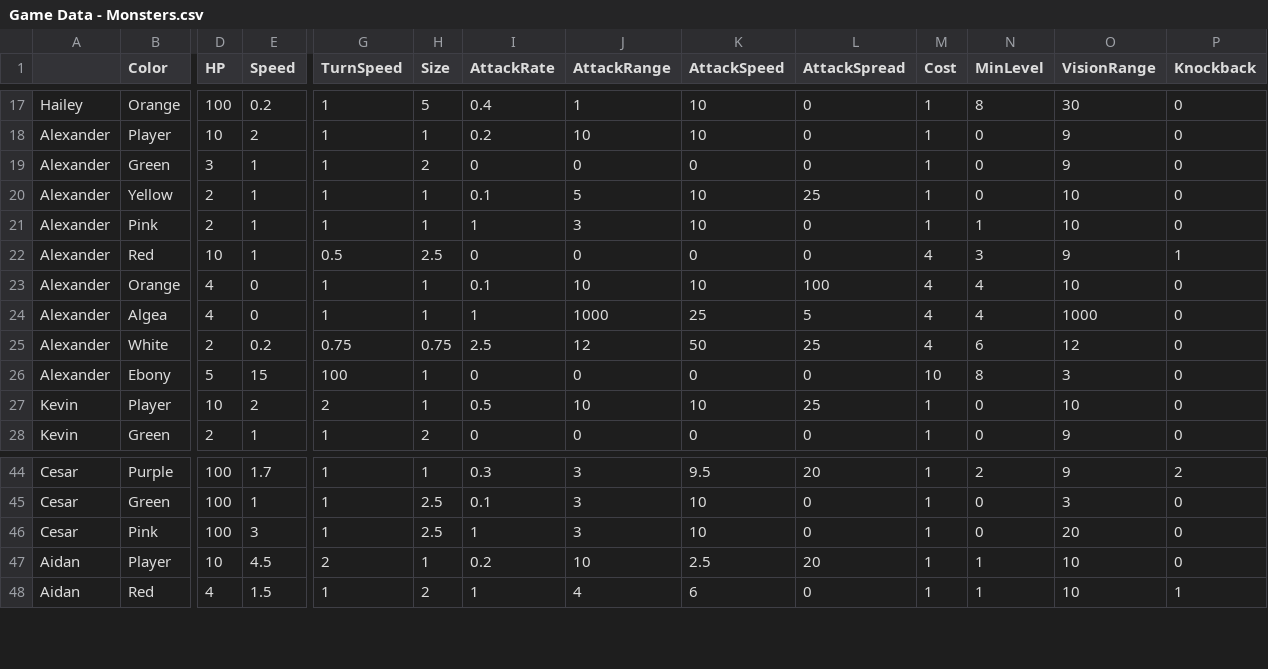
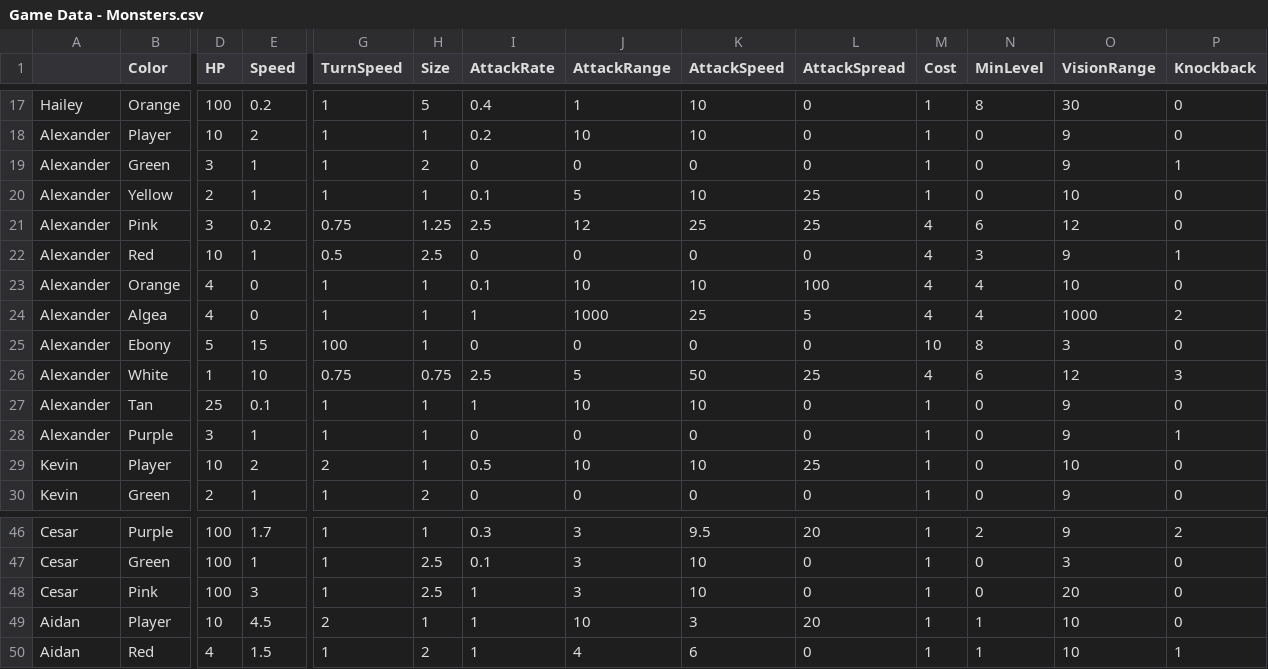
Before and after one commit to OtspIII/LIU-Level-Dev, a CSV file: Assets/Resources/Game Data - Monsters.csv, drawn as a sheet; only a part is shown, gaps mark what is left out; removed rows and columns are numbered as before the commit, all else as after; rows hold the shown columns only; the diff names each change by its address in the sheet, - before the commit and + after, or states it on an @@ line.

Commit message:
Monster update

```diff
--- a/Assets/Resources/Game Data - Monsters.csv
+++ b/Assets/Resources/Game Data - Monsters.csv
-P19 (Knockback): 0
+P19 (Knockback): 1
-D21 (HP): 2
+D21 (HP): 3
-E21 (Speed): 1
+E21 (Speed): 0.2
-G21 (TurnSpeed): 1
+G21 (TurnSpeed): 0.75
-H21 (Size): 1
+H21 (Size): 1.25
-I21 (AttackRate): 1
+I21 (AttackRate): 2.5
-J21 (AttackRange): 3
+J21 (AttackRange): 12
-K21 (AttackSpeed): 10
+K21 (AttackSpeed): 25
-L21 (AttackSpread): 0
+L21 (AttackSpread): 25
-M21 (Cost): 1
+M21 (Cost): 4
-N21 (MinLevel): 1
+N21 (MinLevel): 6
-O21 (VisionRange): 10
+O21 (VisionRange): 12
-P24 (Knockback): 0
+P24 (Knockback): 2
-row 25: Alexander | White | 2 | 0.2 | 0.75 | 0.75 | 2.5 | 12 | 50 | 25 | 4 | 6 | 12 | 0
+row 26: Alexander | White | 1 | 10 | 0.75 | 0.75 | 2.5 | 5 | 50 | 25 | 4 | 6 | 12 | 3
+row 27: Alexander | Tan | 25 | 0.1 | 1 | 1 | 1 | 10 | 10 | 0 | 1 | 0 | 9 | 0
+row 28: Alexander | Purple | 3 | 1 | 1 | 1 | 0 | 0 | 0 | 0 | 1 | 0 | 9 | 1
-I49 (AttackRate): 0.2
+I49 (AttackRate): 1
-K49 (AttackSpeed): 2.5
+K49 (AttackSpeed): 3
```
